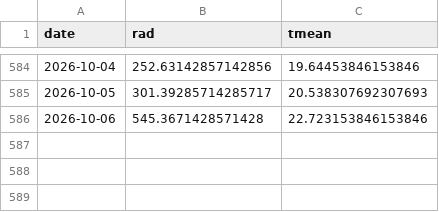
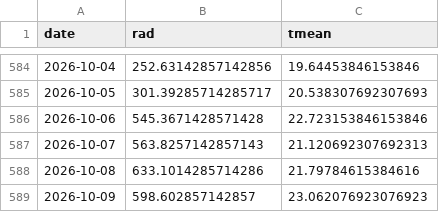
Before and after one commit to hsumiyoshi/lab, a CSV file: exp01_jepx/data/weather_actual.csv, drawn as a sheet; only a part is shown, gaps mark what is left out; the diff names each change by its address in the sheet, - before the commit and + after, or states it on an @@ line.

```diff
--- a/exp01_jepx/data/weather_actual.csv
+++ b/exp01_jepx/data/weather_actual.csv
+row 587: 2026-10-07 | 563.8257142857143 | 21.120692307692313
+row 588: 2026-10-08 | 633.1014285714286 | 21.79784615384616
+row 589: 2026-10-09 | 598.602857142857 | 23.062076923076923
```
Also changed, not shown: exp01_jepx/reports/forward_ledger.csv, 8 other files.
